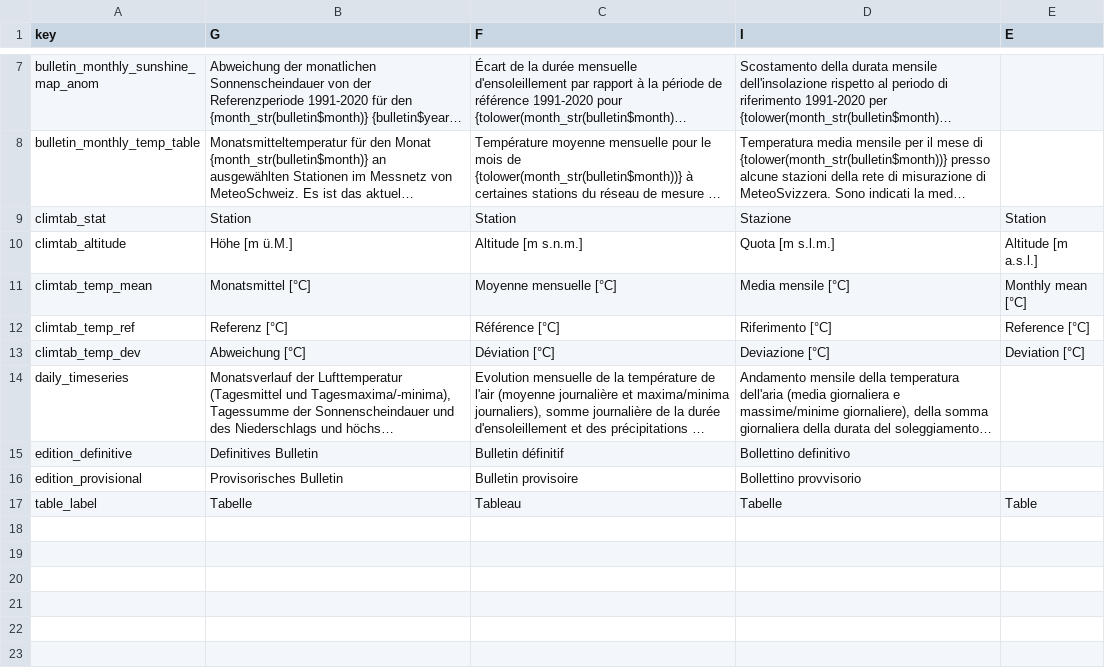
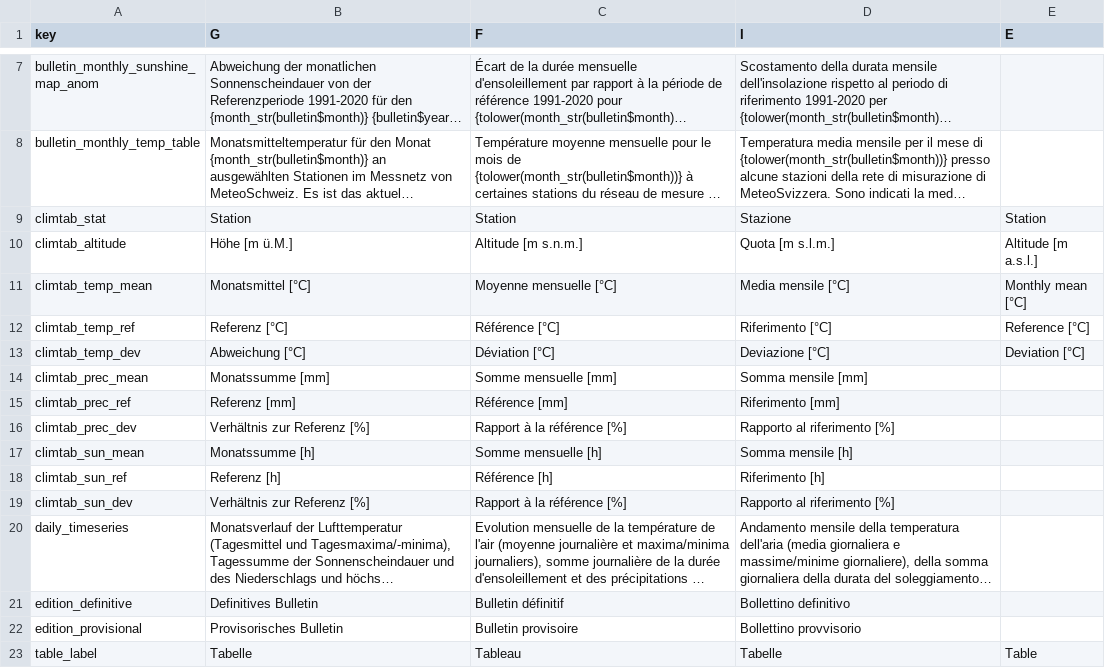
Before and after one commit to MeteoSwiss/cat.bulletin, a CSV file: inst/extdata/trans.csv, drawn as a sheet; only a part is shown, gaps mark what is left out; long unchanged cells end in …; the diff names each change by its address in the sheet, - before the commit and + after, or states it on an @@ line.

Commit message:
Added back all tables

```diff
--- a/inst/extdata/trans.csv
+++ b/inst/extdata/trans.csv
+row 14: climtab_prec_mean | Monatssumme [mm] | Somme mensuelle [mm] | Somma mensile [mm]
+row 15: climtab_prec_ref | Referenz [mm] | Référence [mm] | Riferimento [mm]
+row 16: climtab_prec_dev | Verhältnis zur Referenz [%] | Rapport à la référence [%] | Rapporto al riferimento [%]
+row 17: climtab_sun_mean | Monatssumme [h] | Somme mensuelle [h] | Somma mensile [h]
+row 18: climtab_sun_ref | Referenz [h] | Référence [h] | Riferimento [h]
+row 19: climtab_sun_dev | Verhältnis zur Referenz [%] | Rapport à la référence [%] | Rapporto al riferimento [%]
```
Also changed, not shown: 3 other files.
